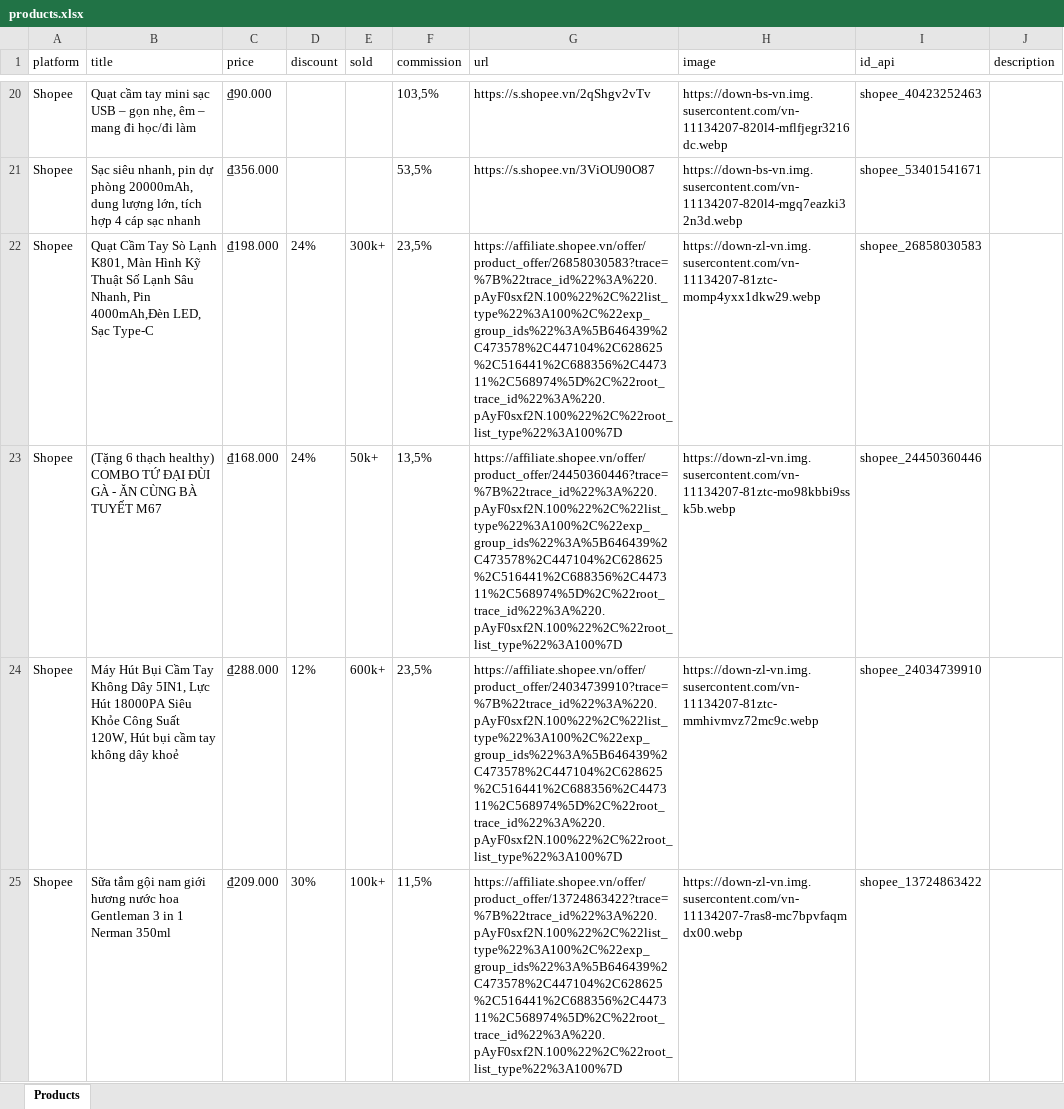
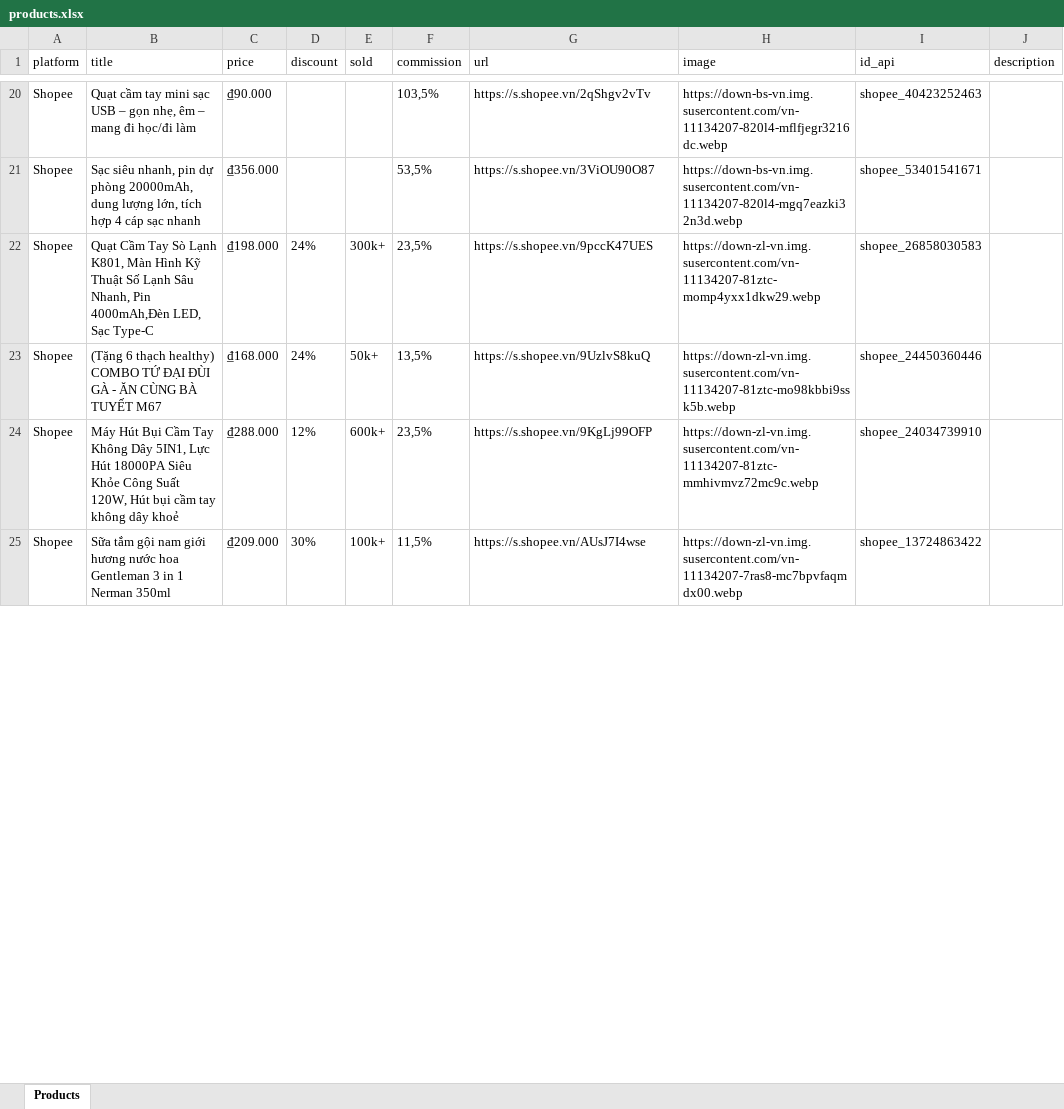
Before and after one commit to MEDIA2027/sale_shopee, an Excel workbook: products.xlsx, sheet Products, drawn as a sheet; only a part is shown, gaps mark what is left out; values as stored, in another font and other column widths than the file's, no borders; the diff covers the shown part only; the diff names each change by its address in the sheet, - before the commit and + after, or states it on an @@ line.

Commit message:
Update products.xlsx

```diff
--- a/products.xlsx (sheet Products)
+++ b/products.xlsx (sheet Products)
-G22 (url): https://affiliate.shopee.vn/offer/product_offer/26858030583?trace=%7B%22trace_id%22%3A%220.pAyF0sxf2N.100%22%2C%22list_type%22%3A100%2C%22exp_group_ids%22%3A%5B646439%2C473578%2C447104%2C628625%2C516441%2C688356%2C447311%2C568974%5D%2C%22root_trace_id%22%3A%220.pAyF0sxf2N.100%22%2C%22root_list_type%22%3A100%7D
+G22 (url): https://s.shopee.vn/9pccK47UES
-G23 (url): https://affiliate.shopee.vn/offer/product_offer/24450360446?trace=%7B%22trace_id%22%3A%220.pAyF0sxf2N.100%22%2C%22list_type%22%3A100%2C%22exp_group_ids%22%3A%5B646439%2C473578%2C447104%2C628625%2C516441%2C688356%2C447311%2C568974%5D%2C%22root_trace_id%22%3A%220.pAyF0sxf2N.100%22%2C%22root_list_type%22%3A100%7D
+G23 (url): https://s.shopee.vn/9UzlvS8kuQ
-G24 (url): https://affiliate.shopee.vn/offer/product_offer/24034739910?trace=%7B%22trace_id%22%3A%220.pAyF0sxf2N.100%22%2C%22list_type%22%3A100%2C%22exp_group_ids%22%3A%5B646439%2C473578%2C447104%2C628625%2C516441%2C688356%2C447311%2C568974%5D%2C%22root_trace_id%22%3A%220.pAyF0sxf2N.100%22%2C%22root_list_type%22%3A100%7D
+G24 (url): https://s.shopee.vn/9KgLj99OFP
-G25 (url): https://affiliate.shopee.vn/offer/product_offer/13724863422?trace=%7B%22trace_id%22%3A%220.pAyF0sxf2N.100%22%2C%22list_type%22%3A100%2C%22exp_group_ids%22%3A%5B646439%2C473578%2C447104%2C628625%2C516441%2C688356%2C447311%2C568974%5D%2C%22root_trace_id%22%3A%220.pAyF0sxf2N.100%22%2C%22root_list_type%22%3A100%7D
+G25 (url): https://s.shopee.vn/AUsJ7I4wse
```
Also changed, not shown: 16 edited cells elsewhere in this sheet.
